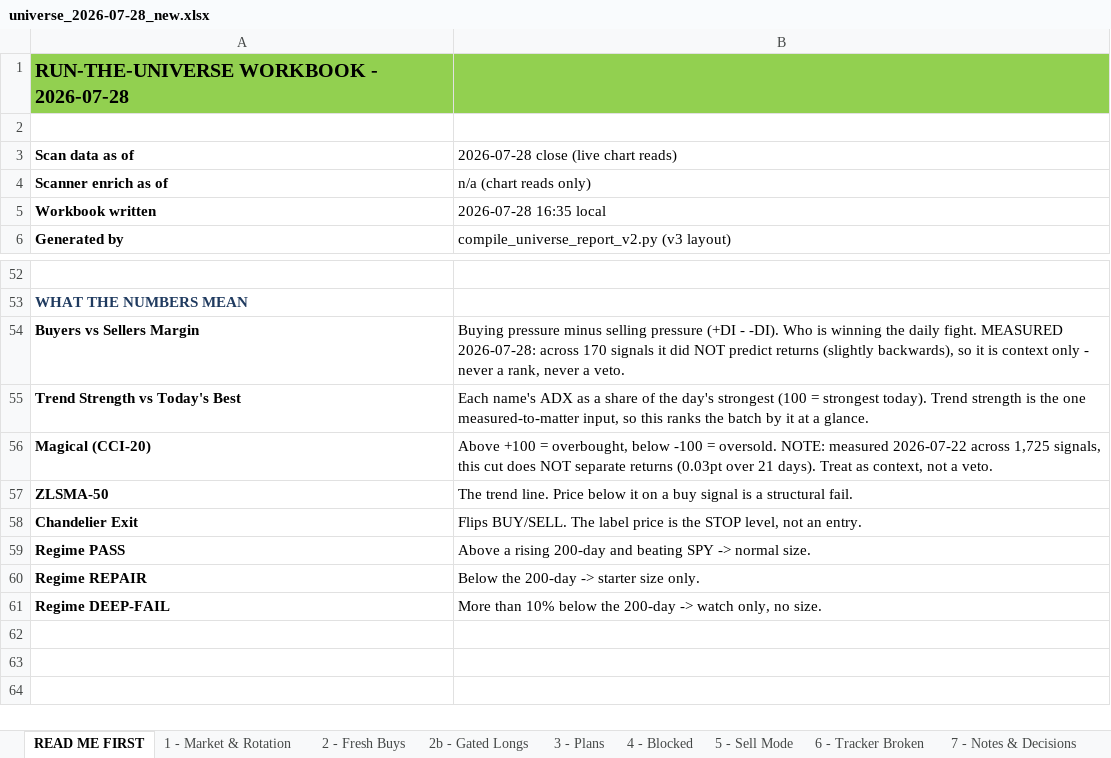
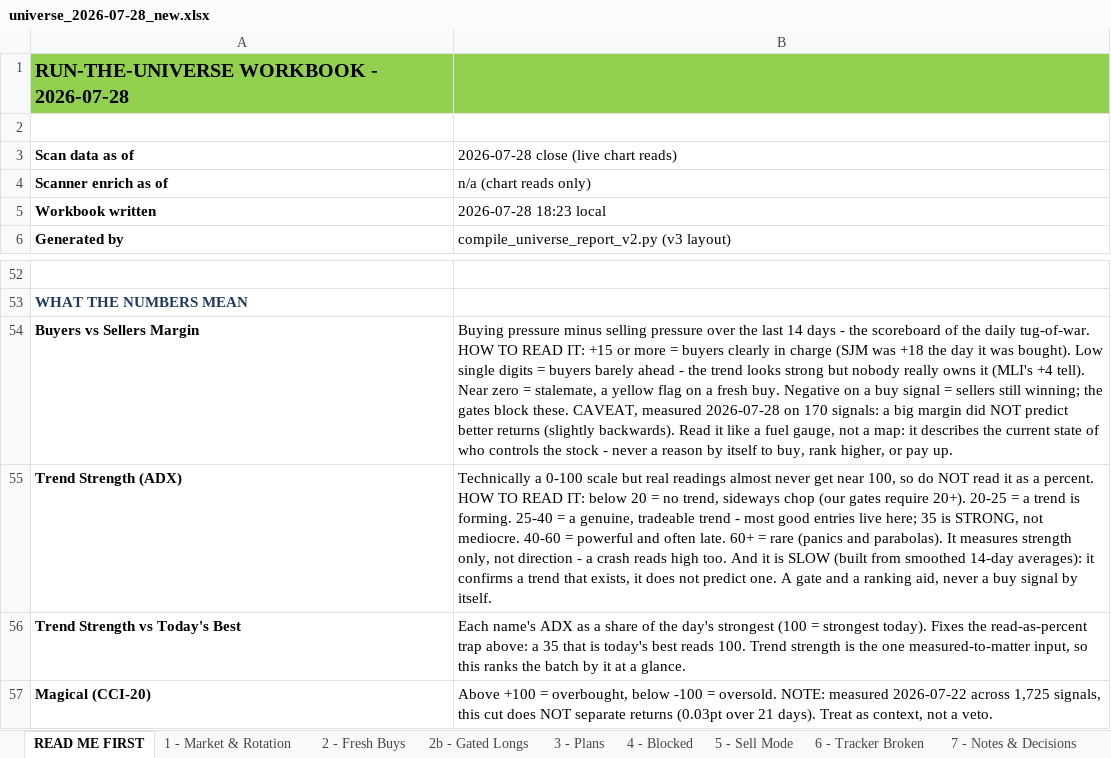
Before and after one commit to Osuby1/tradingview-mcp, an Excel workbook: reports/universe_2026-07-28_new.xlsx, sheet READ ME FIRST, drawn as a sheet; only a part is shown, gaps mark what is left out; the shorter side is filled out with more unchanged rows; values as stored, in another font and other column widths than the file's, no borders; addresses are those after the commit; the diff names each change by its address in the sheet, - before the commit and + after, or states it on an @@ line.

```diff
--- a/reports/universe_2026-07-28_new.xlsx (sheet READ ME FIRST)
+++ b/reports/universe_2026-07-28_new.xlsx (sheet READ ME FIRST)
-B5: 2026-07-28 16:35 local
+B5: 2026-07-28 18:23 local
-B54: …selling pressure (+DI - -DI). Who is winning the daily fight. MEASURED 2026-07-28: across 170 signals it did NOT predict returns (slightly backwards), so it is context only - never a rank, never a veto.
+B54: …selling pressure over the last 14 days - the scoreboard of the daily tug-of-war. HOW TO READ IT: +15 or more = buyers clearly in charge (SJM was +18 the day it was bought). Low single digits = buyers barely ahead - the trend looks strong but nobody really owns it (MLI's +4 tell). Near zero = stalemate, a yellow flag on a fresh buy. Negative on a buy signal = sellers still winning; the gates block these. CAVEAT, measured 2026-07-28 on 170 signals: a big margin did NOT predict better returns (slightly backwards). Read it like a fuel gauge, not a map: it describes the current state of who controls the stock - never a reason by itself to buy, rank higher, or pay up.
+row 55: Trend Strength (ADX) | Technically a 0-100 scale but real readings almost never get near 100, so do NOT read it as a percent. HOW TO READ IT: below 20 = no trend, sideways chop (our gates require 20+). 20-25 = a trend is forming. 25-40 = a genuine, tradeable trend - most good entries live here; 35 is STRONG, not mediocre. 40-60 = powerful and often late. 60+ = rare (panics and parabolas). It measures strength only, not direction - a crash reads high too. And it is SLOW (built from smoothed 14-day averages): it confirms a trend that exists, it does not predict one. A gate and a ranking aid, never a buy signal by itself.
-B56: …strongest today). Trend strength…
+B56: …strongest today). Fixes the read-as-percent trap above: a 35 that is today's best reads 100. Trend strength…
```
Also changed, not shown: sheet 2 - Fresh Buys, sheet 11 - Run Summary, 1 other file.
